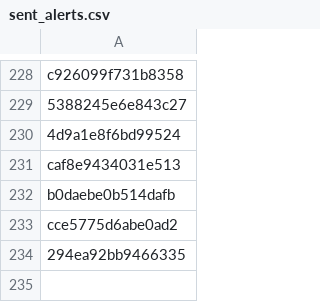
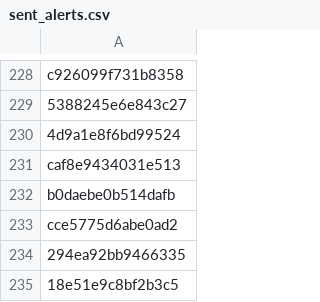
Before and after one commit to PharmakonSpace/IndeedPharma, a CSV file: sent_alerts.csv, drawn as a sheet; only a part is shown, gaps mark what is left out; the diff names each change by its address in the sheet, - before the commit and + after, or states it on an @@ line.

```diff
--- a/sent_alerts.csv
+++ b/sent_alerts.csv
+row 235: 18e51e9c8bf2b3c5
```
Also changed, not shown: 1 other file.
